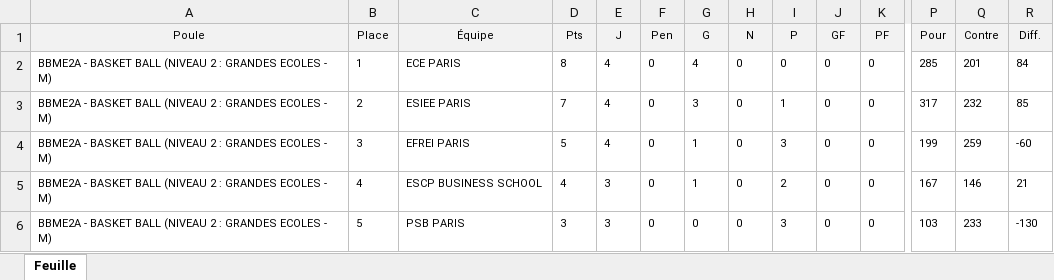
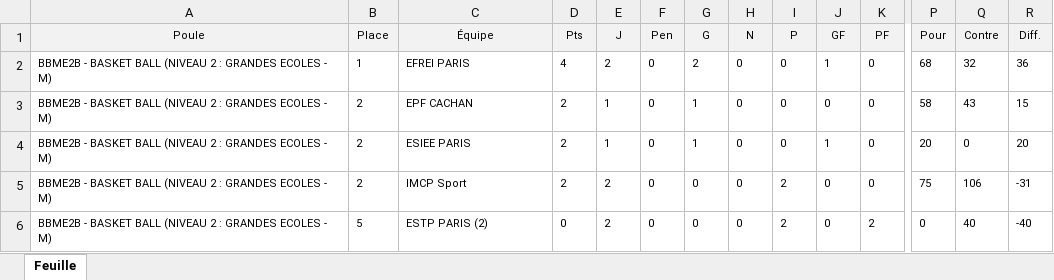
Before and after one commit to Nat2194/EfreiBasket, an Excel workbook: api/src/data/classements_EFREI PARIS.xlsx, sheet Feuille, drawn as a sheet; only a part is shown, gaps mark what is left out; values as stored, in another font and other column widths than the file's, no borders; removed rows and columns are numbered as before the commit, all else as after; rows hold the shown columns only; the diff names each change by its address in the sheet, - before the commit and + after, or states it on an @@ line.

```diff
--- a/api/src/data/classements_EFREI PARIS.xlsx (sheet Feuille)
+++ b/api/src/data/classements_EFREI PARIS.xlsx (sheet Feuille)
-A2 (Poule): BBME2A - BASKET…
+A2 (Poule): BBME2B - BASKET…
-C2 (Équipe): ECE PARIS
+C2 (Équipe): EFREI PARIS
-D2 (Pts): 8
+D2 (Pts): 4
-E2 (J): 4
+E2 (J): 2
-G2 (G): 4
+G2 (G): 2
-J2 (GF): 0
+J2 (GF): 1
-P2 (Pour): 285
+P2 (Pour): 68
-Q2 (Contre): 201
+Q2 (Contre): 32
-R2 (Diff.): 84
+R2 (Diff.): 36
+row 3: BBME2B - BASKET BALL (NIVEAU 2 : GRANDES ECOLES - M) | 2 | EPF CACHAN | 2 | 1 | 0 | 1 | 0 | 0 | 0 | 0 | 58 | 43 | 15
-A4 (Poule): BBME2A - BASKET…
+A4 (Poule): BBME2B - BASKET…
-D4 (Pts): 7
+D4 (Pts): 2
-E4 (J): 4
+E4 (J): 1
-G4 (G): 3
+G4 (G): 1
-I4 (P): 1
+I4 (P): 0
-J4 (GF): 0
+J4 (GF): 1
-P4 (Pour): 317
+P4 (Pour): 20
-Q4 (Contre): 232
+Q4 (Contre): 0
-R4 (Diff.): 85
+R4 (Diff.): 20
-row 4: BBME2A - BASKET BALL (NIVEAU 2 : GRANDES ECOLES - M) | 3 | EFREI PARIS | 5 | 4 | 0 | 1 | 0 | 3 | 0 | 0 | 199 | 259 | -60
-A5:A6 (Poule): BBME2A - BASKET…
+A5:A6 (Poule): BBME2B - BASKET…
-B5 (Place): 4
+B5 (Place): 2
-C5 (Équipe): ESCP BUSINESS SCHOOL
+C5 (Équipe): IMCP Sport
-D5 (Pts): 4
+D5 (Pts): 2
-E5:E6 (J): 3
+E5:E6 (J): 2
-G5 (G): 1
+G5 (G): 0
-P5 (Pour): 167
+P5 (Pour): 75
-Q5 (Contre): 146
+Q5 (Contre): 106
-R5 (Diff.): 21
+R5 (Diff.): -31
-C6 (Équipe): PSB PARIS
+C6 (Équipe): ESTP PARIS (2)
-D6 (Pts): 3
+D6 (Pts): 0
-I6 (P): 3
+I6 (P): 2
-K6 (PF): 0
+K6 (PF): 2
-P6 (Pour): 103
+P6 (Pour): 0
-Q6 (Contre): 233
+Q6 (Contre): 40
-R6 (Diff.): -130
+R6 (Diff.): -40
```
Also changed, not shown: api/src/data/classements_EFREI.xlsx, api/src/data/planning_EFREI PARIS.xlsx, 21 other files.
